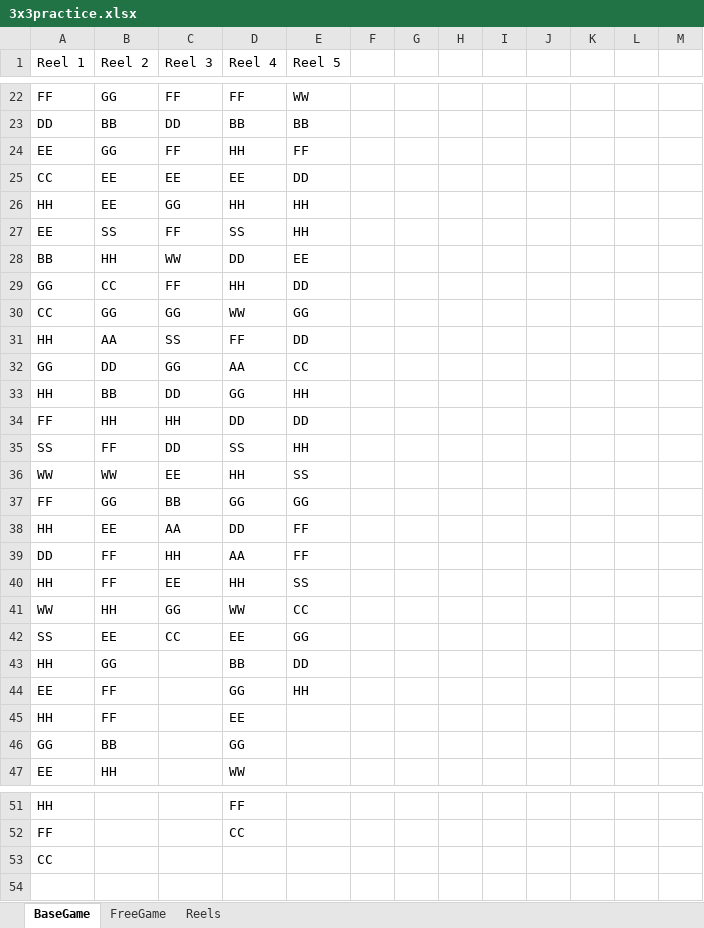
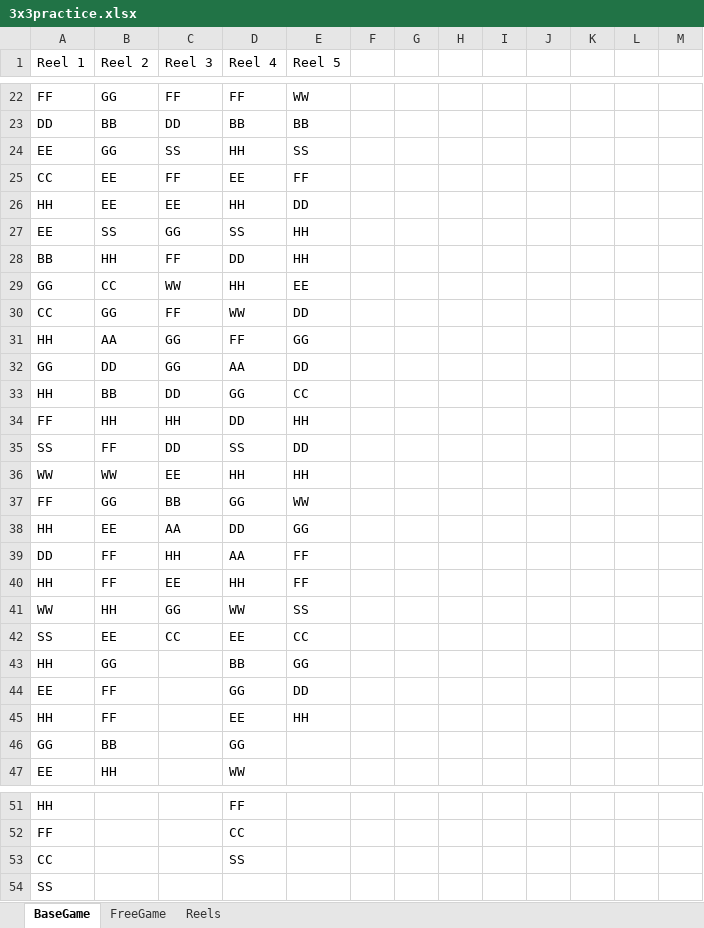
Before and after one commit to TRavi107/Slot-Math-Engine, an Excel workbook: 3x3practice.xlsx, sheet BaseGame, drawn as a sheet; only a part is shown, gaps mark what is left out; values as stored, in another font and other column widths than the file's, no borders; the diff covers the shown part only; the diff names each change by its address in the sheet, - before the commit and + after, or states it on an @@ line.

Commit message:
free game tuning

```diff
--- a/3x3practice.xlsx (sheet BaseGame)
+++ b/3x3practice.xlsx (sheet BaseGame)
-C24 (Reel 3): FF
+C24 (Reel 3): SS
-E24 (Reel 5): FF
+E24 (Reel 5): SS
-C25 (Reel 3): EE
+C25 (Reel 3): FF
-E25 (Reel 5): DD
+E25 (Reel 5): FF
-C26 (Reel 3): GG
+C26 (Reel 3): EE
-E26 (Reel 5): HH
+E26 (Reel 5): DD
-C27 (Reel 3): FF
+C27 (Reel 3): GG
-C28 (Reel 3): WW
+C28 (Reel 3): FF
-E28 (Reel 5): EE
+E28 (Reel 5): HH
-C29 (Reel 3): FF
+C29 (Reel 3): WW
-E29 (Reel 5): DD
+E29 (Reel 5): EE
-C30 (Reel 3): GG
+C30 (Reel 3): FF
-E30 (Reel 5): GG
+E30 (Reel 5): DD
-C31 (Reel 3): SS
+C31 (Reel 3): GG
-E31 (Reel 5): DD
+E31 (Reel 5): GG
-E32 (Reel 5): CC
+E32 (Reel 5): DD
-E33 (Reel 5): HH
+E33 (Reel 5): CC
-E34 (Reel 5): DD
+E34 (Reel 5): HH
-E35 (Reel 5): HH
+E35 (Reel 5): DD
-E36 (Reel 5): SS
+E36 (Reel 5): HH
-E37 (Reel 5): GG
+E37 (Reel 5): WW
-E38 (Reel 5): FF
+E38 (Reel 5): GG
-E40 (Reel 5): SS
+E40 (Reel 5): FF
-E41 (Reel 5): CC
+E41 (Reel 5): SS
-E42 (Reel 5): GG
+E42 (Reel 5): CC
-E43 (Reel 5): DD
+E43 (Reel 5): GG
-E44 (Reel 5): HH
+E44 (Reel 5): DD
-E45 (Reel 5): (empty)
+E45 (Reel 5): HH
-D53 (Reel 4): (empty)
+D53 (Reel 4): SS
+row 54: SS
```
Also changed, not shown: 6 edited cells elsewhere in this sheet, sheet Reels, sheet FreeGame, formulas that keep their value, 3 other files.
